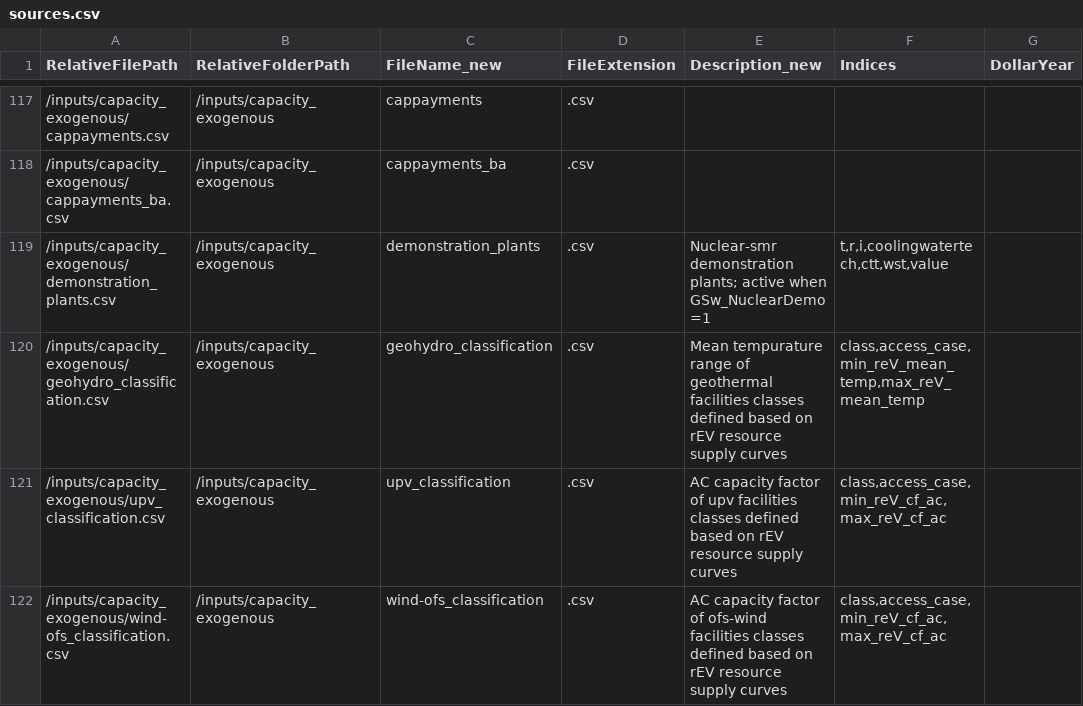
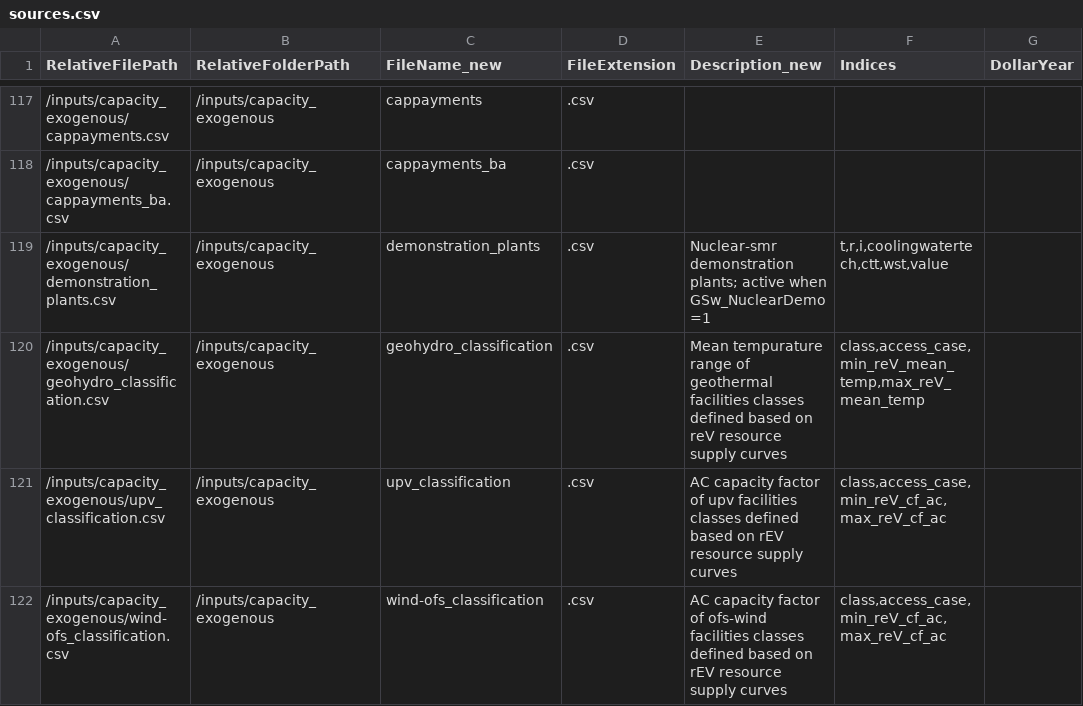
Before and after one commit to ajsbergman/ReEDS, a CSV file: sources.csv, drawn as a sheet; only a part is shown, gaps mark what is left out; the diff names each change by its address in the sheet, - before the commit and + after, or states it on an @@ line.

Commit message:
Update sources.csv
Co-authored-by: Wesley Cole <49044852+wesleyjcole@users.noreply.github.com>

```diff
--- a/sources.csv
+++ b/sources.csv
-E120 (Description_new): …based on rEV resource supply…
+E120 (Description_new): …based on reV resource supply…
```
